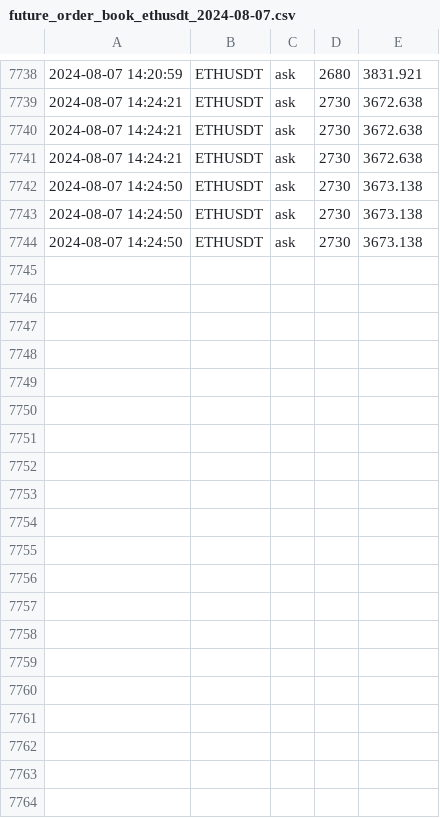
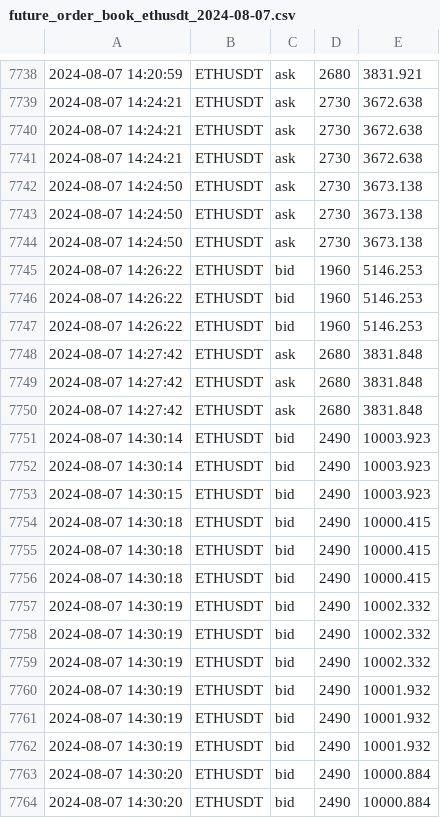
Before and after one commit to caotuanvu123/test_host, a CSV file: csv/futures/future_order_book_ethusdt_2024-08-07.csv, drawn as a sheet; only a part is shown, gaps mark what is left out; the diff covers the shown part only.

```diff
--- a/csv/futures/future_order_book_ethusdt_2024-08-07.csv
+++ b/csv/futures/future_order_book_ethusdt_2024-08-07.csv
@@ -7744 +7744,21 @@
 2024-08-07 14:24:50,ETHUSDT,ask,2730,3673.138
+2024-08-07 14:26:22,ETHUSDT,bid,1960,5146.253
+2024-08-07 14:26:22,ETHUSDT,bid,1960,5146.253
+2024-08-07 14:26:22,ETHUSDT,bid,1960,5146.253
+2024-08-07 14:27:42,ETHUSDT,ask,2680,3831.848
+2024-08-07 14:27:42,ETHUSDT,ask,2680,3831.848
+2024-08-07 14:27:42,ETHUSDT,ask,2680,3831.848
+2024-08-07 14:30:14,ETHUSDT,bid,2490,10003.923
+2024-08-07 14:30:14,ETHUSDT,bid,2490,10003.923
+2024-08-07 14:30:15,ETHUSDT,bid,2490,10003.923
+2024-08-07 14:30:18,ETHUSDT,bid,2490,10000.415
+2024-08-07 14:30:18,ETHUSDT,bid,2490,10000.415
+2024-08-07 14:30:18,ETHUSDT,bid,2490,10000.415
+2024-08-07 14:30:19,ETHUSDT,bid,2490,10002.332
+2024-08-07 14:30:19,ETHUSDT,bid,2490,10002.332
+2024-08-07 14:30:19,ETHUSDT,bid,2490,10002.332
+2024-08-07 14:30:19,ETHUSDT,bid,2490,10001.932
+2024-08-07 14:30:19,ETHUSDT,bid,2490,10001.932
+2024-08-07 14:30:19,ETHUSDT,bid,2490,10001.932
+2024-08-07 14:30:20,ETHUSDT,bid,2490,10000.884
+2024-08-07 14:30:20,ETHUSDT,bid,2490,10000.884
```
Also changed, not shown: 10 added rows elsewhere in this file, csv/futures/future_order_book_solusdt_2024-08-07.csv, 1 other file.
